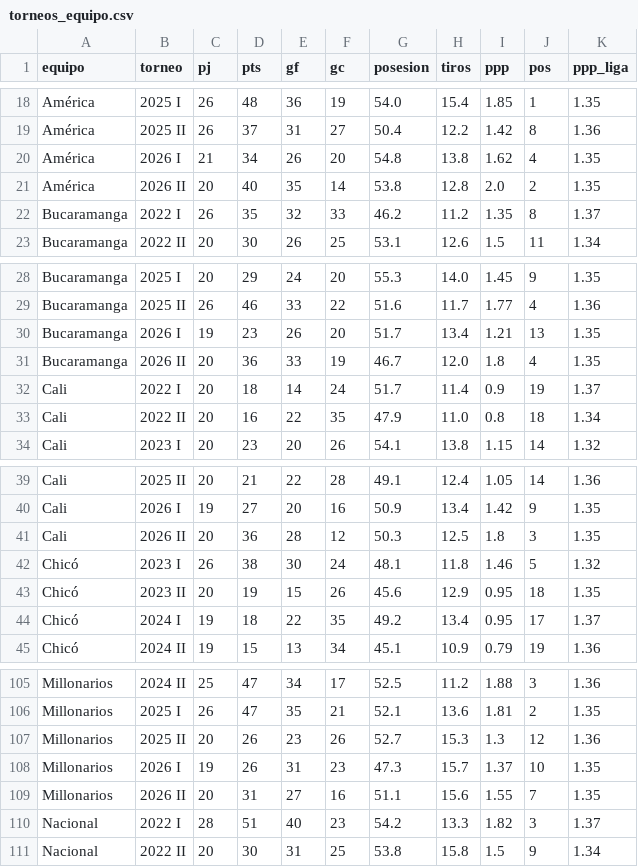
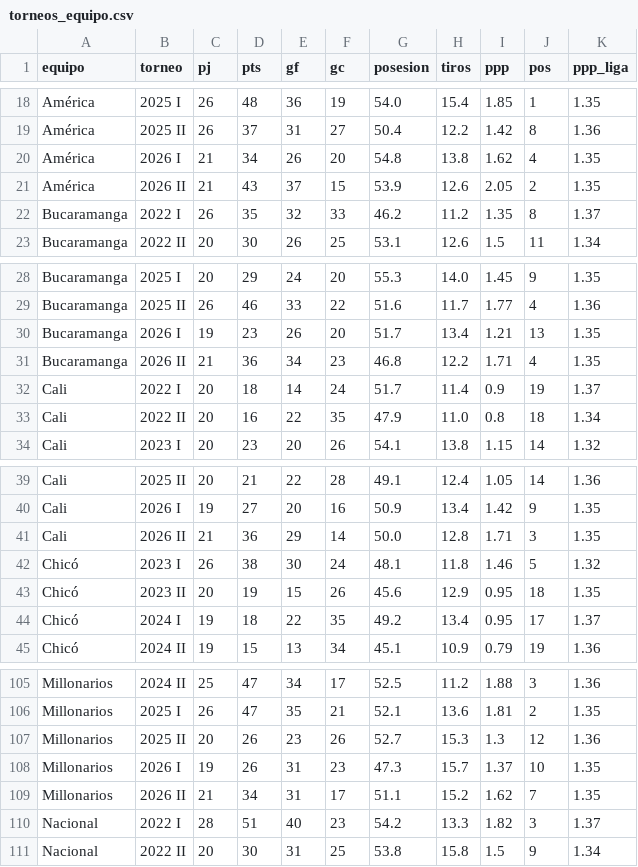
Before and after one commit to diazzz9/futbol-analytics-colombia, a CSV file: dashboard/data/torneos_equipo.csv, drawn as a sheet; only a part is shown, gaps mark what is left out.

```diff
--- a/dashboard/data/torneos_equipo.csv
+++ b/dashboard/data/torneos_equipo.csv
@@ -20,3 +20,3 @@ América,2025 II,26,37,31,27,50.4,12.2,1.42,8,1.36
 América,2026 I,21,34,26,20,54.8,13.8,1.62,4,1.35
-América,2026 II,20,40,35,14,53.8,12.8,2.0,2,1.35
+América,2026 II,21,43,37,15,53.9,12.6,2.05,2,1.35
 Bucaramanga,2022 I,26,35,32,33,46.2,11.2,1.35,8,1.37
@@ -30,3 +30,3 @@ Bucaramanga,2025 II,26,46,33,22,51.6,11.7,1.77,4,1.36
 Bucaramanga,2026 I,19,23,26,20,51.7,13.4,1.21,13,1.35
-Bucaramanga,2026 II,20,36,33,19,46.7,12.0,1.8,4,1.35
+Bucaramanga,2026 II,21,36,34,23,46.8,12.2,1.71,4,1.35
 Cali,2022 I,20,18,14,24,51.7,11.4,0.9,19,1.37
@@ -40,3 +40,3 @@ Cali,2025 II,20,21,22,28,49.1,12.4,1.05,14,1.36
 Cali,2026 I,19,27,20,16,50.9,13.4,1.42,9,1.35
-Cali,2026 II,20,36,28,12,50.3,12.5,1.8,3,1.35
+Cali,2026 II,21,36,29,14,50.0,12.8,1.71,3,1.35
 Chicó,2023 I,26,38,30,24,48.1,11.8,1.46,5,1.32
@@ -108,3 +108,3 @@ Millonarios,2025 II,20,26,23,26,52.7,15.3,1.3,12,1.36
 Millonarios,2026 I,19,26,31,23,47.3,15.7,1.37,10,1.35
-Millonarios,2026 II,20,31,27,16,51.1,15.6,1.55,7,1.35
+Millonarios,2026 II,21,34,31,17,51.1,15.2,1.62,7,1.35
 Nacional,2022 I,28,51,40,23,54.2,13.3,1.82,3,1.37
```
Also changed, not shown: dashboard/data/fuerzas.csv, dashboard/data/goleadores_equipo.csv, 14 other files.
